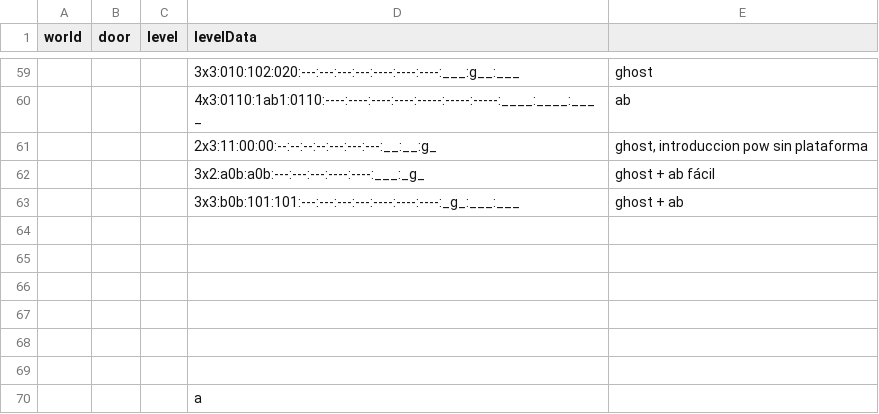
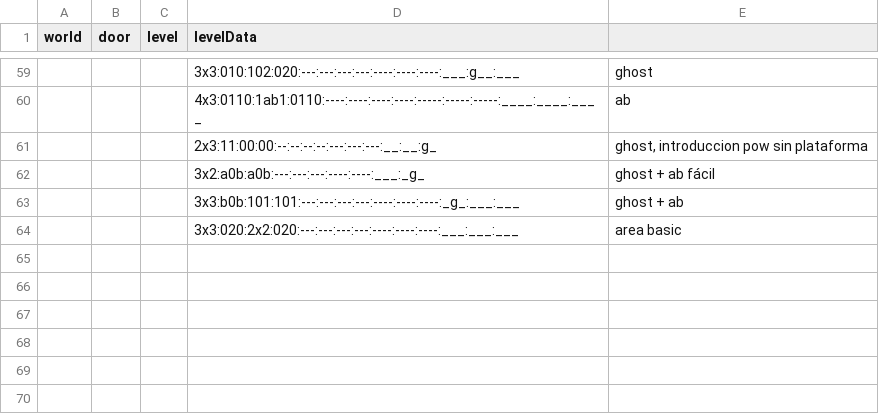
Before and after one commit to VLauren/SweetSteps, a CSV file: Assets/Data/Resources/levels.csv, drawn as a sheet; only a part is shown, gaps mark what is left out; removed rows and columns are numbered as before the commit, all else as after; the diff names each change by its address in the sheet, - before the commit and + after, or states it on an @@ line.

Commit message:
area square bugfix interaccion con otras casillas especiales + un nivel

```diff
--- a/Assets/Data/Resources/levels.csv
+++ b/Assets/Data/Resources/levels.csv
-row 64: (empty)
+row 64:  |  |  | 3x3:020:2x2:020:---:---:---:---:----:----:----:___:___:___ | area basic
-row 65: (empty)
-row 66: (empty)
-row 67: (empty)
-row 68: (empty)
-row 69: (empty)
-row 70:  |  |  | a
```
Also changed, not shown: 5 other files.
